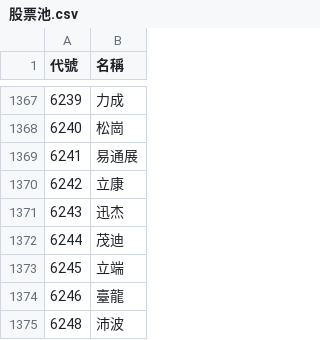
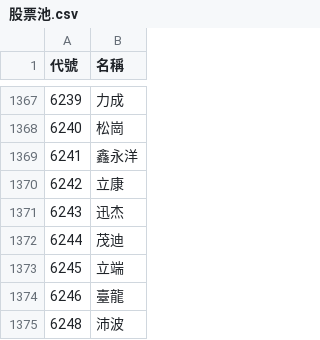
Before and after one commit to samulehsieh/stock-pool, a CSV file: 股票池.csv, drawn as a sheet; only a part is shown, gaps mark what is left out.

```diff
--- a/股票池.csv
+++ b/股票池.csv
@@ -1368,3 +1368,3 @@
 6240,松崗
-6241,易通展
+6241,鑫永洋
 6242,立康
```
